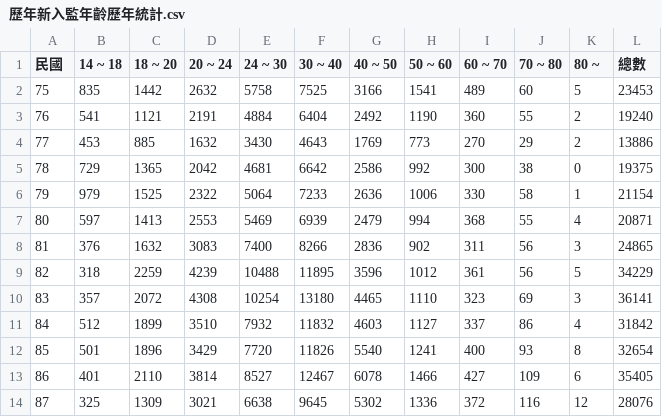
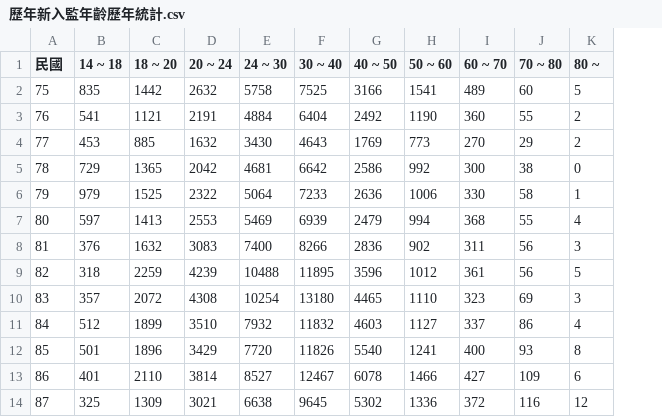
Before and after one commit to 0xyd/VisualJusticeTW, a CSV file: correction/歷年新入監年齡歷年統計.csv, drawn as a sheet; only a part is shown; the diff names each change by its address in the sheet, - before the commit and + after, or states it on an @@ line.

```diff
--- a/correction/歷年新入監年齡歷年統計.csv
+++ b/correction/歷年新入監年齡歷年統計.csv
-column L (總數), rows 2-14: 23453 | 19240 | 13886 | 19375 | 21154 | 20871 | 24865 | 34229 | 36141 | 31842 | 32654 | 35405 | 28076
```
Also changed, not shown: 7 other files.
